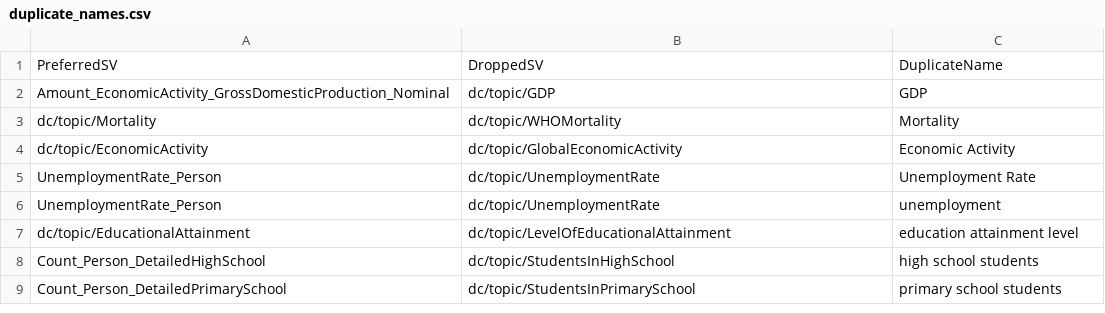
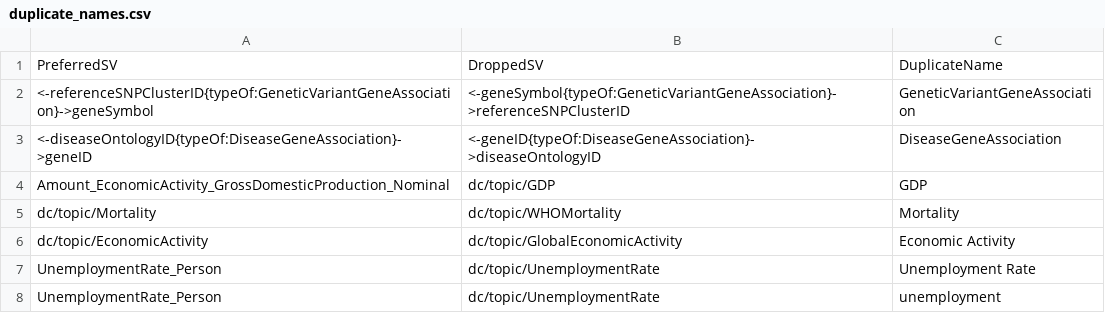
Before and after one commit to saurabh-csufi/website, a CSV file: tools/nl/embeddings/data/preindex/bio/duplicate_names.csv, drawn as a sheet; only a part is shown; the shorter side is filled out with more unchanged rows; the diff names each change by its address in the sheet, - before the commit and + after, or states it on an @@ line.

```diff
--- a/tools/nl/embeddings/data/preindex/bio/duplicate_names.csv
+++ b/tools/nl/embeddings/data/preindex/bio/duplicate_names.csv
+row 2: <-referenceSNPClusterID{typeOf:GeneticVariantGeneAssociation}->geneSymbol | <-geneSymbol{typeOf:GeneticVariantGeneAssociation}->referenceSNPClusterID | GeneticVariantGeneAssociation
+row 3: <-diseaseOntologyID{typeOf:DiseaseGeneAssociation}->geneID | <-geneID{typeOf:DiseaseGeneAssociation}->diseaseOntologyID | DiseaseGeneAssociation
```
Also changed, not shown: tools/nl/embeddings/data/curated_input/bio/sheets_svs.csv, tools/nl/embeddings/data/preindex/bio/sv_descriptions.csv, 3 other files.
